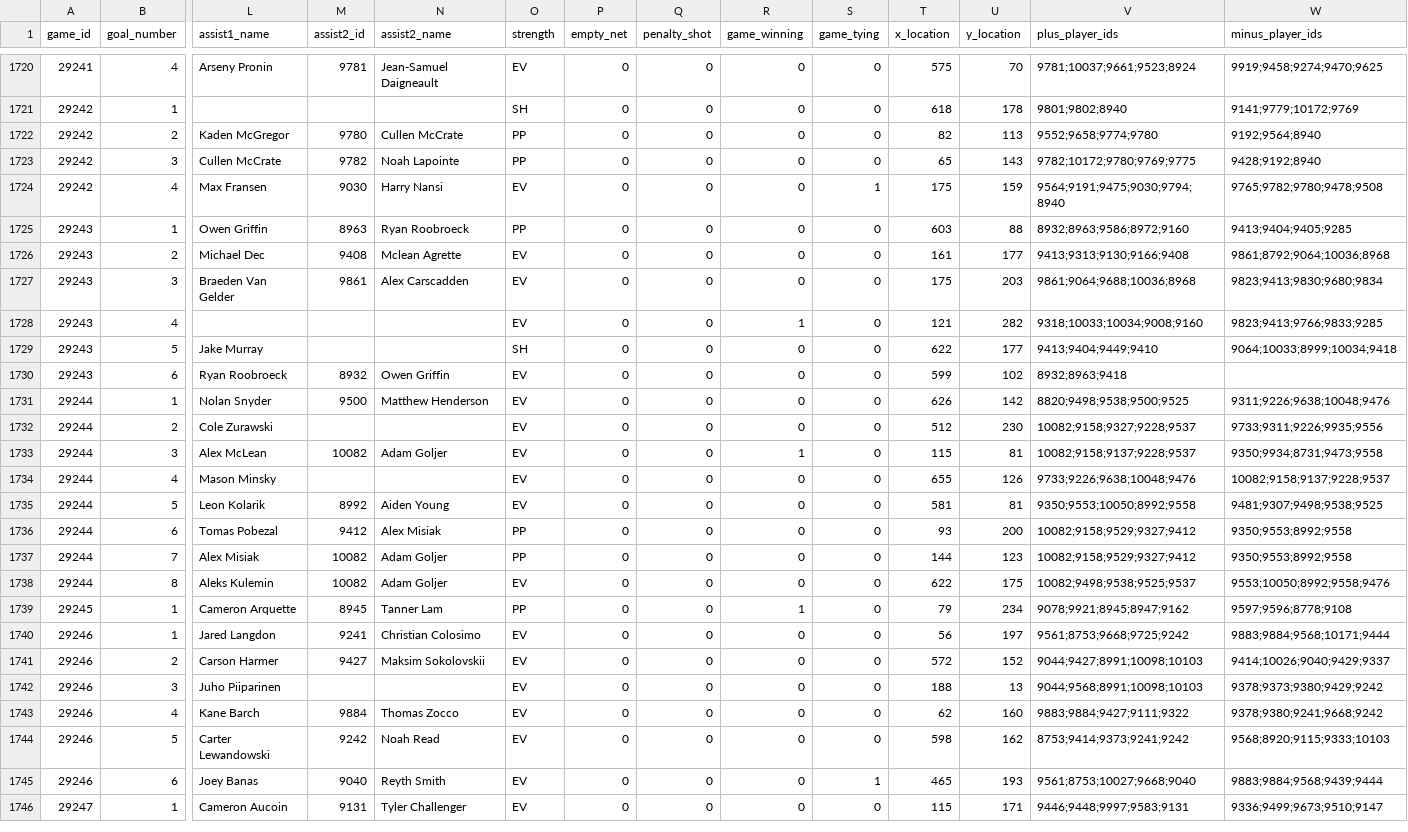
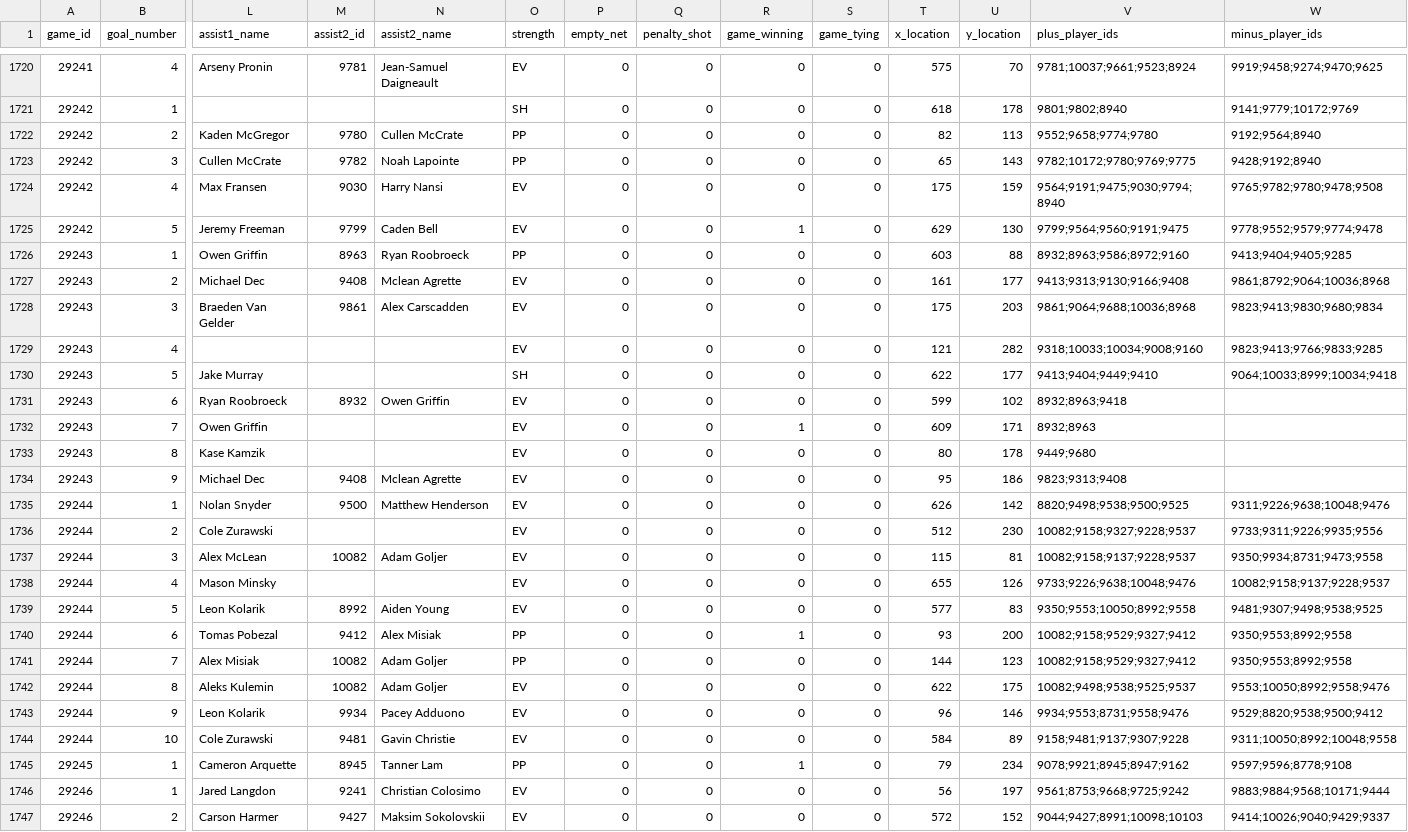
Before and after one commit to NoahCornish/IceIndex, a CSV file: data/games/2026-27/official_scoring_plays.csv, drawn as a sheet; only a part is shown, gaps mark what is left out; the shorter side is filled out with more unchanged rows; addresses are those after the commit; rows hold the shown columns only; the diff covers the shown part only; the diff names each change by its address in the sheet, - before the commit and + after, or states it on an @@ line.

```diff
--- a/data/games/2026-27/official_scoring_plays.csv
+++ b/data/games/2026-27/official_scoring_plays.csv
-S1724 (game_tying): 1
+S1724 (game_tying): 0
+row 1725: 29242 | 5 | Jeremy Freeman | 9799 | Caden Bell | EV | 0 | 0 | 1 | 0 | 629 | 130 | 9799;9564;9560;9191;9475 | 9778;9552;9579;9774;9478
-R1729 (game_winning): 1
+R1729 (game_winning): 0
+row 1732: 29243 | 7 | Owen Griffin |  |  | EV | 0 | 0 | 1 | 0 | 609 | 171 | 8932;8963
+row 1733: 29243 | 8 | Kase Kamzik |  |  | EV | 0 | 0 | 0 | 0 | 80 | 178 | 9449;9680
+row 1734: 29243 | 9 | Michael Dec | 9408 | Mclean Agrette | EV | 0 | 0 | 0 | 0 | 95 | 186 | 9823;9313;9408
-R1737 (game_winning): 1
+R1737 (game_winning): 0
-T1739 (x_location): 581
+T1739 (x_location): 577
-U1739 (y_location): 81
+U1739 (y_location): 83
-R1740 (game_winning): 0
+R1740 (game_winning): 1
+row 1743: 29244 | 9 | Leon Kolarik | 9934 | Pacey Adduono | EV | 0 | 0 | 0 | 0 | 96 | 146 | 9934;9553;8731;9558;9476 | 9529;8820;9538;9500;9412
+row 1744: 29244 | 10 | Cole Zurawski | 9481 | Gavin Christie | EV | 0 | 0 | 0 | 0 | 584 | 89 | 9158;9481;9137;9307;9228 | 9311;10050;8992;10048;9558
```
Also changed, not shown: 3 added rows and 1 edited cell elsewhere in this file, data/games/2026-27/game_period_stats.csv, data/games/2026-27/official_penalties.csv, 40 other files.
